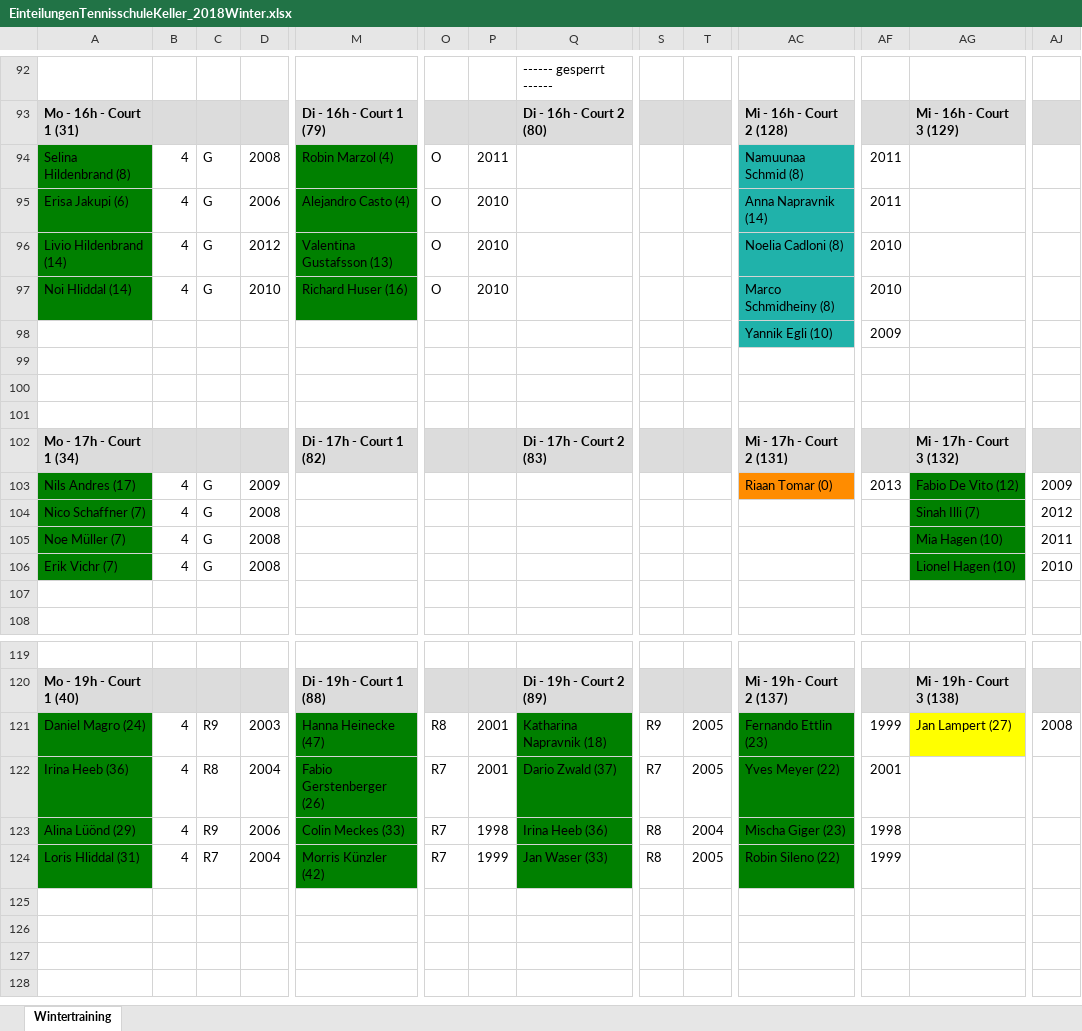
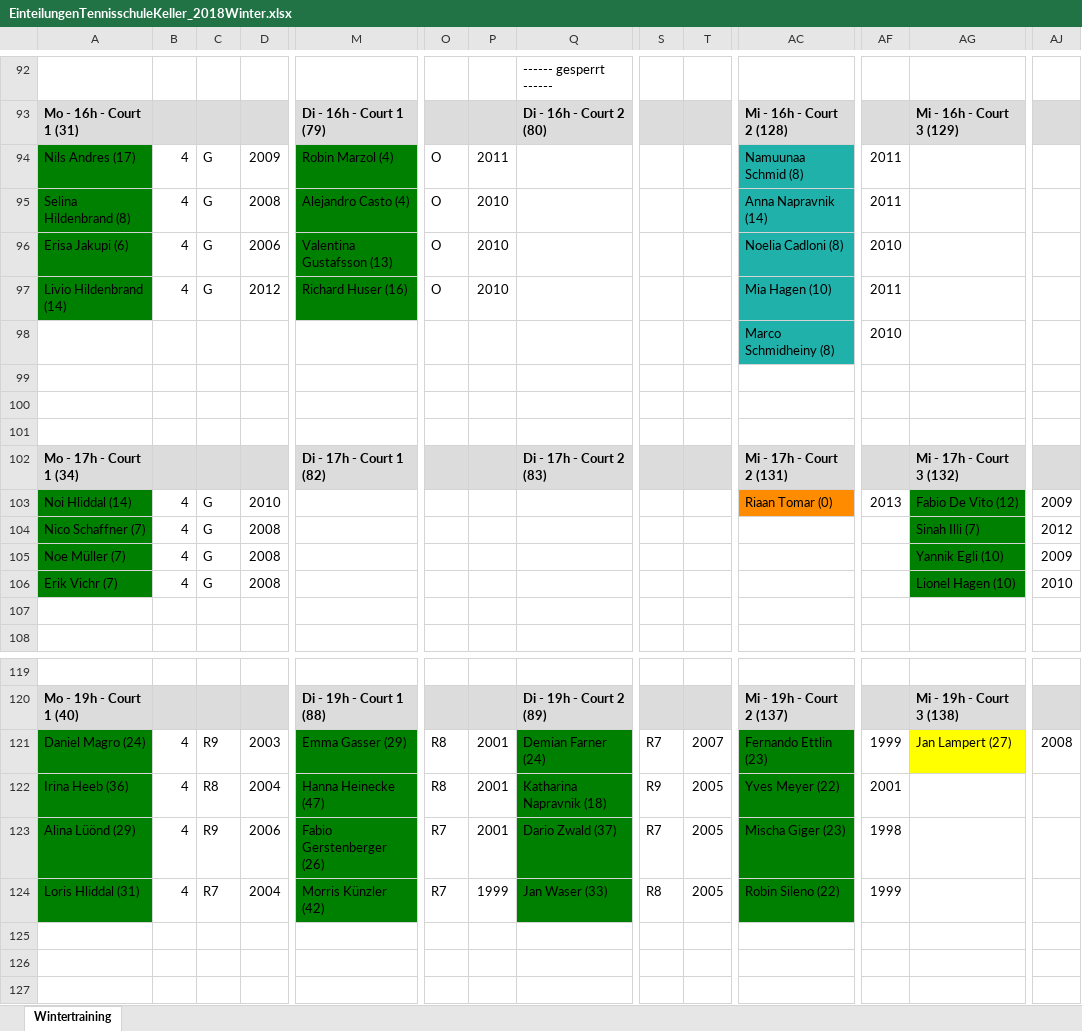
Before and after one commit to Scorpum27/GroupAssignment, an Excel workbook: EinteilungenTennisschuleKeller_2018Winter.xlsx, sheet Wintertraining, drawn as a sheet; only a part is shown, gaps mark what is left out; the shorter side is filled out with more unchanged rows; values as stored, in another font and other column widths than the file's, no borders; the diff covers the shown part only; the diff names each change by its address in the sheet, - before the commit and + after, or states it on an @@ line.

```diff
--- a/EinteilungenTennisschuleKeller_2018Winter.xlsx (sheet Wintertraining)
+++ b/EinteilungenTennisschuleKeller_2018Winter.xlsx (sheet Wintertraining)
-A94: Selina Hildenbrand (8)
+A94: Nils Andres (17)
-D94: 2008
+D94: 2009
-A95: Erisa Jakupi (6)
+A95: Selina Hildenbrand (8)
-D95: 2006
+D95: 2008
-A96: Livio Hildenbrand (14)
+A96: Erisa Jakupi (6)
-D96: 2012
+D96: 2006
-A97: Noi Hliddal (14)
+A97: Livio Hildenbrand (14)
-D97: 2010
+D97: 2012
-AC97: Marco Schmidheiny (8)
+AC97: Mia Hagen (10)
-AF97: 2010
+AF97: 2011
-AC98: Yannik Egli (10)
+AC98: Marco Schmidheiny (8)
-AF98: 2009
+AF98: 2010
-A103: Nils Andres (17)
+A103: Noi Hliddal (14)
-D103: 2009
+D103: 2010
-AG105: Mia Hagen (10)
+AG105: Yannik Egli (10)
-AJ105: 2011
+AJ105: 2009
-M121: Hanna Heinecke (47)
+M121: Emma Gasser (29)
-Q121: Katharina Napravnik (18)
+Q121: Demian Farner (24)
-S121: R9
+S121: R7
-T121: 2005
+T121: 2007
-M122: Fabio Gerstenberger (26)
+M122: Hanna Heinecke (47)
-O122: R7
+O122: R8
-Q122: Dario Zwald (37)
+Q122: Katharina Napravnik (18)
-S122: R7
+S122: R9
-M123: Colin Meckes (33)
+M123: Fabio Gerstenberger (26)
-P123: 1998
+P123: 2001
-Q123: Irina Heeb (36)
+Q123: Dario Zwald (37)
-S123: R8
+S123: R7
-T123: 2004
+T123: 2005
```
Also changed, not shown: 16 edited cells elsewhere in this sheet, PlayerOverview_FurtherOptimization.xlsx, 18 other files.
